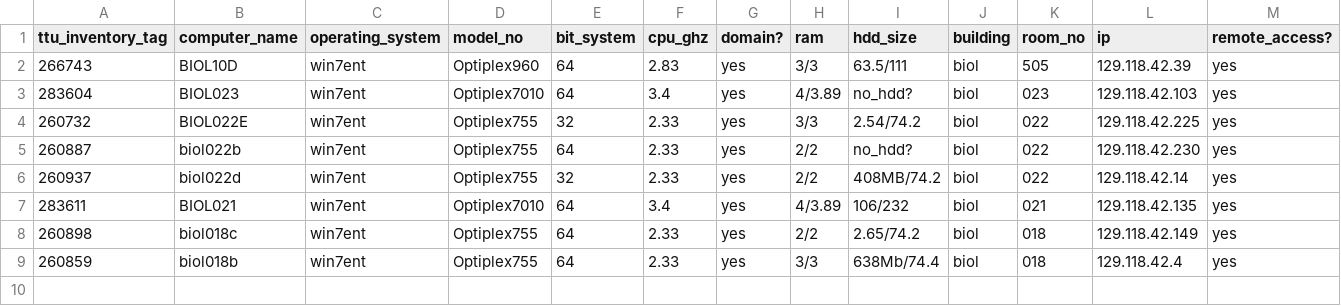
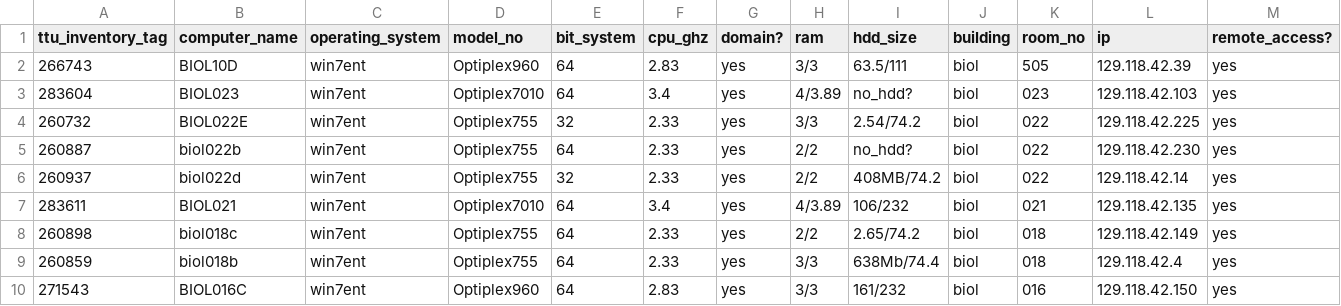
Before and after one commit to mhalsey/biology_computers, a CSV file: inventory.csv, drawn as a sheet; only a part is shown; rows hold the shown columns only; the diff names each change by its address in the sheet, - before the commit and + after, or states it on an @@ line.

Commit message:
Update inventory.csv

```diff
--- a/inventory.csv
+++ b/inventory.csv
+row 10: 271543 | BIOL016C | win7ent | Optiplex960 | 64 | 2.83 | yes | 3/3 | 161/232 | biol | 016 | 129.118.42.150 | yes
```
